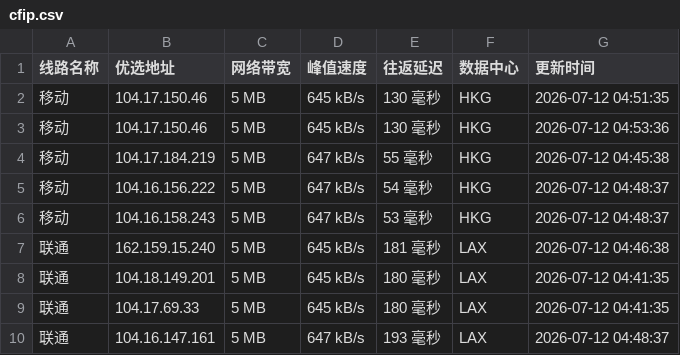
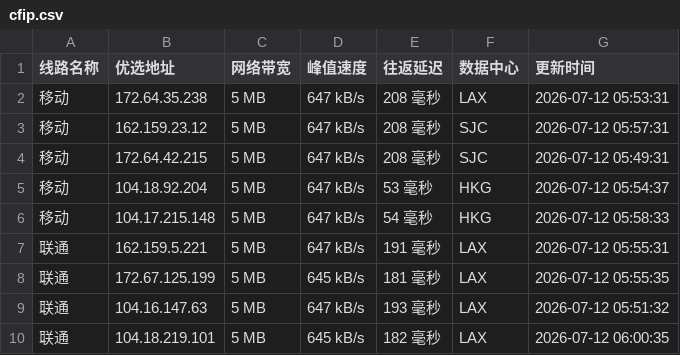
Before and after one commit to 748171997rui-afk/cfipyx, a CSV file: cfip.csv, drawn as a sheet; only a part is shown; the diff covers the shown part only.

```diff
--- a/cfip.csv
+++ b/cfip.csv
@@ -1,10 +1,10 @@
 线路名称,优选地址,网络带宽,峰值速度,往返延迟,数据中心,更新时间
-移动,104.17.150.46,5 MB,645 kB/s,130 毫秒,HKG,2026-07-12 04:51:35
-移动,104.17.150.46,5 MB,645 kB/s,130 毫秒,HKG,2026-07-12 04:53:36
-移动,104.17.184.219,5 MB,647 kB/s,55 毫秒,HKG,2026-07-12 04:45:38
-移动,104.16.156.222,5 MB,647 kB/s,54 毫秒,HKG,2026-07-12 04:48:37
-移动,104.16.158.243,5 MB,647 kB/s,53 毫秒,HKG,2026-07-12 04:48:37
-联通,162.159.15.240,5 MB,645 kB/s,181 毫秒,LAX,2026-07-12 04:46:38
-联通,104.18.149.201,5 MB,645 kB/s,180 毫秒,LAX,2026-07-12 04:41:35
-联通,104.17.69.33,5 MB,645 kB/s,180 毫秒,LAX,2026-07-12 04:41:35
-联通,104.16.147.161,5 MB,647 kB/s,193 毫秒,LAX,2026-07-12 04:48:37
+移动,172.64.35.238,5 MB,647 kB/s,208 毫秒,LAX,2026-07-12 05:53:31
+移动,162.159.23.12,5 MB,647 kB/s,208 毫秒,SJC,2026-07-12 05:57:31
+移动,172.64.42.215,5 MB,647 kB/s,208 毫秒,SJC,2026-07-12 05:49:31
+移动,104.18.92.204,5 MB,647 kB/s,53 毫秒,HKG,2026-07-12 05:54:37
+移动,104.17.215.148,5 MB,647 kB/s,54 毫秒,HKG,2026-07-12 05:58:33
+联通,162.159.5.221,5 MB,647 kB/s,191 毫秒,LAX,2026-07-12 05:55:31
+联通,172.67.125.199,5 MB,645 kB/s,181 毫秒,LAX,2026-07-12 05:55:35
+联通,104.16.147.63,5 MB,647 kB/s,193 毫秒,LAX,2026-07-12 05:51:32
+联通,104.18.219.101,5 MB,645 kB/s,182 毫秒,LAX,2026-07-12 06:00:35
```
Also changed, not shown: 20 edited cells elsewhere in this file, 1 other file.
